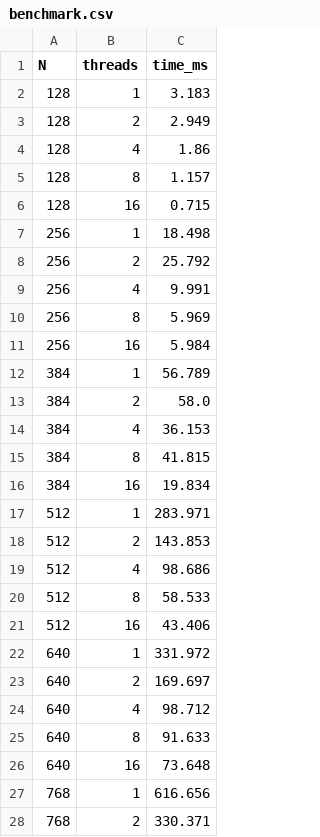
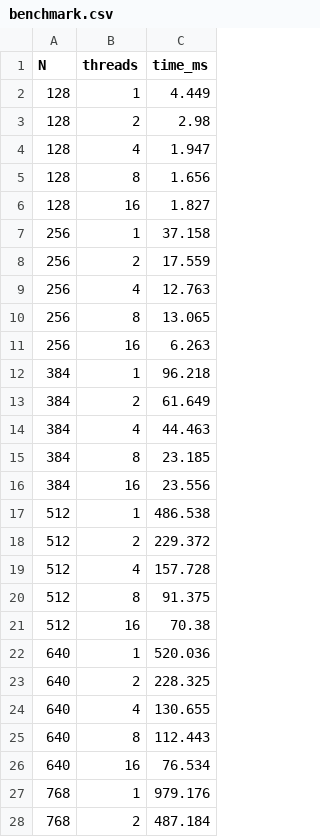
Before and after one commit to BLXCKBXXST/programming-labs, a CSV file: lab-16/grade-4/benchmark.csv, drawn as a sheet; only a part is shown; the diff covers the shown part only.

```diff
--- a/lab-16/grade-4/benchmark.csv
+++ b/lab-16/grade-4/benchmark.csv
@@ -1,28 +1,28 @@
 N,threads,time_ms
-128,1,3.183
-128,2,2.949
-128,4,1.86
-128,8,1.157
-128,16,0.715
-256,1,18.498
-256,2,25.792
-256,4,9.991
-256,8,5.969
-256,16,5.984
-384,1,56.789
-384,2,58.0
-384,4,36.153
-384,8,41.815
-384,16,19.834
-512,1,283.971
-512,2,143.853
-512,4,98.686
-512,8,58.533
-512,16,43.406
-640,1,331.972
-640,2,169.697
-640,4,98.712
-640,8,91.633
-640,16,73.648
-768,1,616.656
-768,2,330.371
+128,1,4.449
+128,2,2.98
+128,4,1.947
+128,8,1.656
+128,16,1.827
+256,1,37.158
+256,2,17.559
+256,4,12.763
+256,8,13.065
+256,16,6.263
+384,1,96.218
+384,2,61.649
+384,4,44.463
+384,8,23.185
+384,16,23.556
+512,1,486.538
+512,2,229.372
+512,4,157.728
+512,8,91.375
+512,16,70.38
+640,1,520.036
+640,2,228.325
+640,4,130.655
+640,8,112.443
+640,16,76.534
+768,1,979.176
+768,2,487.184
```
Also changed, not shown: 3 edited cells elsewhere in this file, 5 other files.
